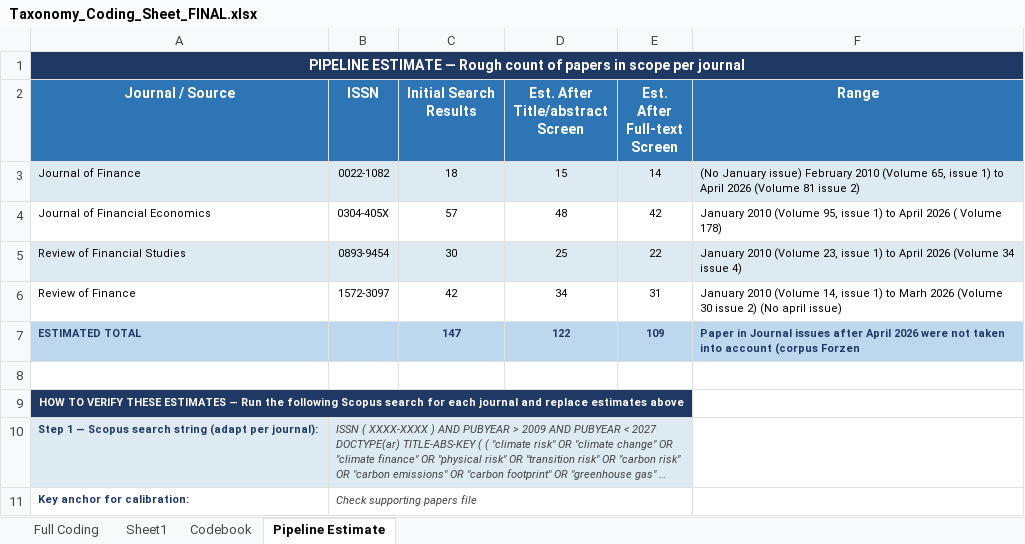
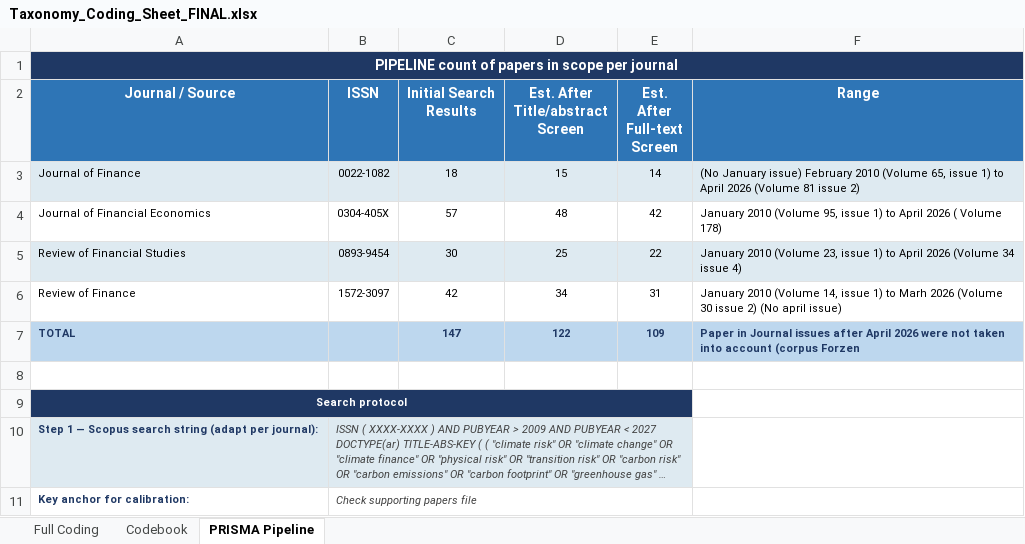
Before and after one commit to btogno/open-sustainable-finance-data, an Excel workbook: data/Taxonomy_Coding_Sheet_FINAL.xlsx, sheet PRISMA Pipeline, drawn as a sheet; long unchanged cells end in …; values as stored, in another font and other column widths than the file's, no borders; the diff names each change by its address in the sheet, - before the commit and + after, or states it on an @@ line.

Commit message:
Relabel Pipeline sheet: recorded PRISMA counts, not estimates

```diff
--- a/data/Taxonomy_Coding_Sheet_FINAL.xlsx (sheet PRISMA Pipeline)
+++ b/data/Taxonomy_Coding_Sheet_FINAL.xlsx (sheet PRISMA Pipeline)
-sheet tab: Pipeline Estimate
+sheet tab: PRISMA Pipeline
-sheet tab: Sheet1
-A1 (Journal / Source): PIPELINE ESTIMATE — Rough count of…
+A1 (Journal / Source): PIPELINE count of…
-A7 (Journal / Source): ESTIMATED TOTAL
+A7 (Journal / Source): TOTAL
-A9 (Journal / Source): HOW TO VERIFY THESE ESTIMATES — Run the following Scopus search for each journal and replace estimates above
+A9 (Journal / Source): Search protocol
```
